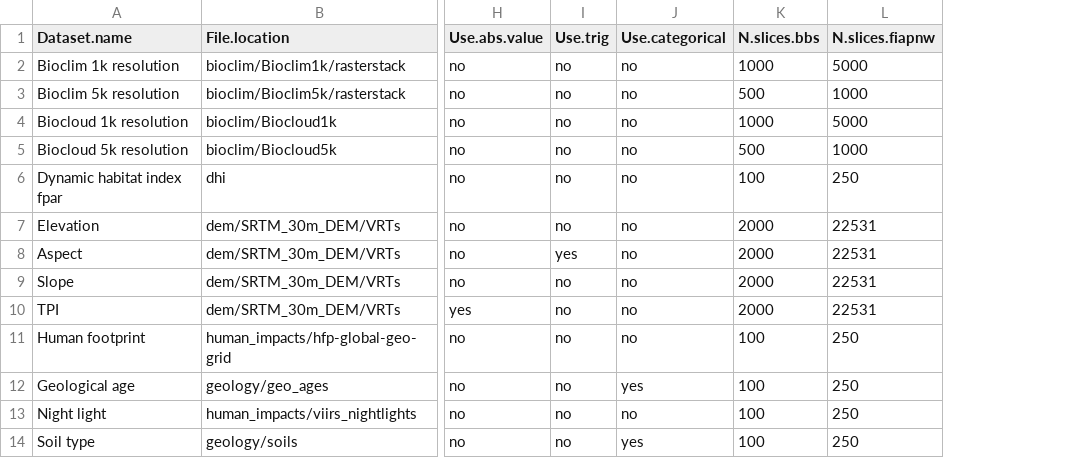
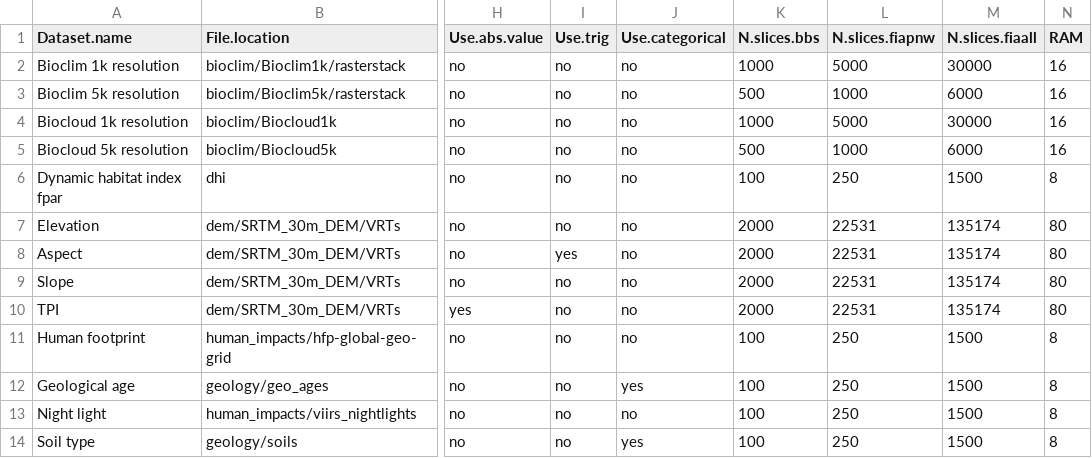
Before and after one commit to qdread/nasabio, a CSV file: spatial_data_extraction/geodiv_stat_table_separate.csv, drawn as a sheet; only a part is shown, gaps mark what is left out; the diff names each change by its address in the sheet, - before the commit and + after, or states it on an @@ line.

Commit message:
All scripts needed to calc FIA geodiversity for entire USA

```diff
--- a/spatial_data_extraction/geodiv_stat_table_separate.csv
+++ b/spatial_data_extraction/geodiv_stat_table_separate.csv
+column M (N.slices.fiaall), rows 2-14: 30000 | 6000 | 30000 | 6000 | 1500 | 135174 | 135174 | 135174 | 135174 | 1500 | 1500 | 1500 | 1500
+column N (RAM), rows 2-14: 16 | 16 | 16 | 16 | 8 | 80 | 80 | 80 | 80 | 8 | 8 | 8 | 8
```
Also changed, not shown: 3 other files.
